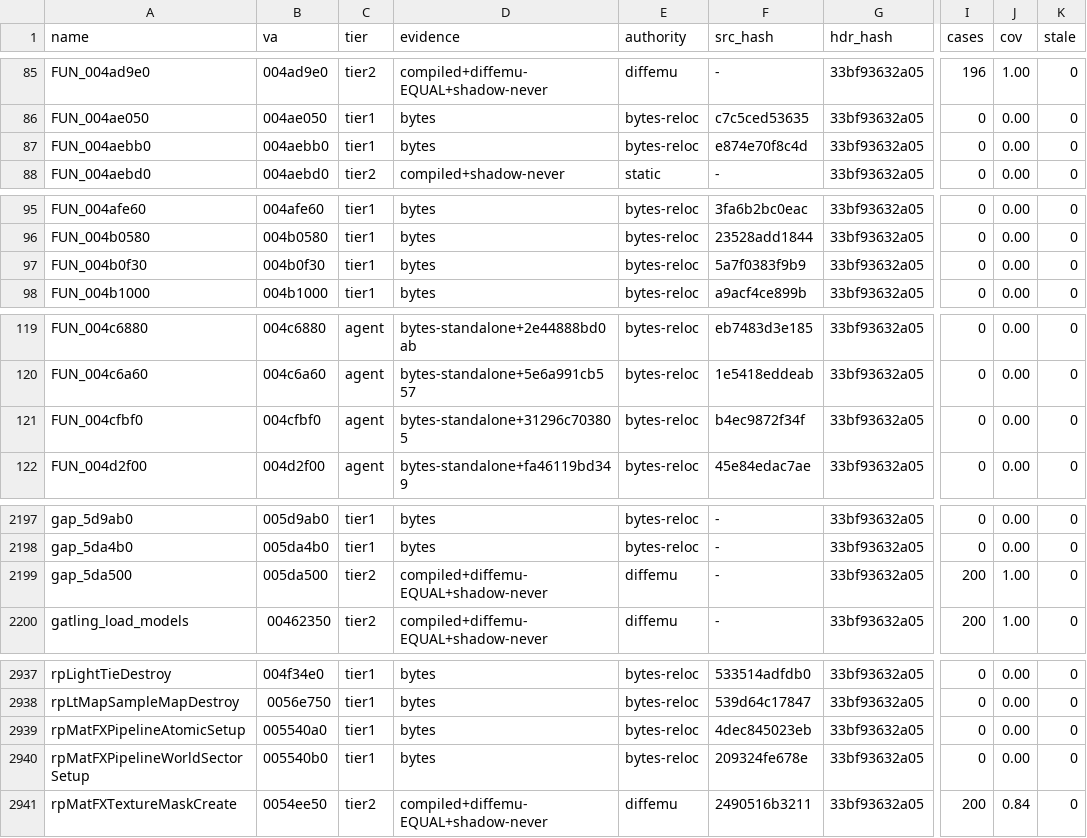
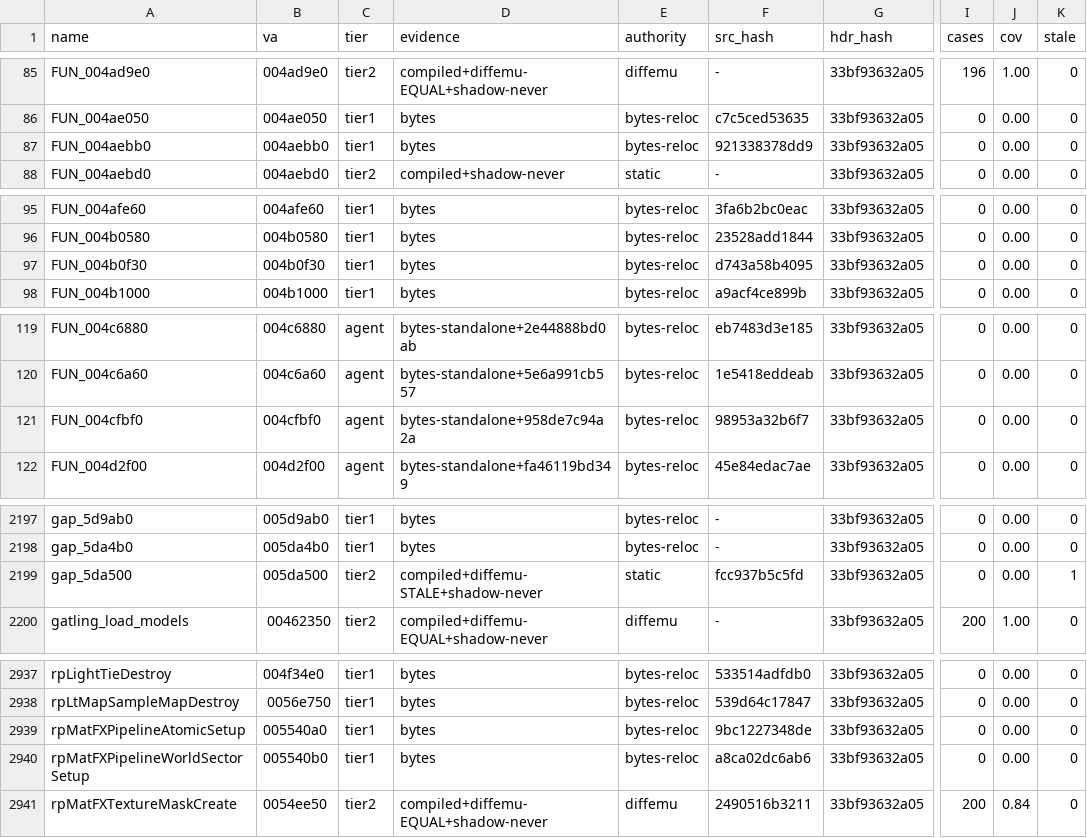
Before and after one commit to mashed-reverse-engineering/MFL-recomp, a CSV file: data/tier_ledger.csv, drawn as a sheet; only a part is shown, gaps mark what is left out; the diff covers the shown part only; the diff names each change by its address in the sheet, - before the commit and + after, or states it on an @@ line.

Commit message:
Update source and progress: 3123 functions published in src/; W16: tier ledger refreshed before the gate; three tier-2 tags retagged (source changed, diffemu evidence stale until rerun);W16 PAUSE: gap_5da500 free
W16: tier ledger refreshed before the gate; three tier-2 tags retagged (source changed, diffemu evidence stale until rerun)
W16 PAUSE: gap_5da500 frees the sample block (wave+0x4c), not the wave: heap corruption on Escape (0xc0000374 on Windows), VC7 object now matches the original bytes; W16 LAUNCH: MFLng-launch.exe launcher with updater (export, CI build and pe_check mode, release zip)
W16: gate-generated ledger rows and agent_verify after the void-return, data-gap and widescreen batches
W16: readability baseline re-written (nine classes shrank; tier1 +5/+4 from the two-branch cl 13 / v143 guards of the void-return fixes)
W16 MT3: md build too keeps game data off the CRT .data (data.obj sorted behind, page aligned: the cup array tail overwrote msvcrt __isa_* and cookie data); link_release delta.txt from the map under v143
W16 WS: widescreen Start screen (build_info_display_draw_frame) and winner cam view window follow the video mode (MFL_FIX_WIDESCREEN only; VC7 objects with the switch off identical)
W16 RENAME: MFLng.exe is the build with the fixes, MFLng.nofix.exe the untouched one (maps likewise); workflows, CI checks, smoke tool, docs
W16 GATE gt1: full gate honours the negtest cache key (DLL groups forced only at the freeze gate, key older than 7 days, or on request); HIT line names the proving gate dir
W16 VOID: 19 void-return fixes (callers use the value; v143 /O2 leaves garbage in EAX; cl 13 byte-form kept behind _MSC_VER < 1310 for three rows); W16 MT: static CRT .data/.bss gap fix (mtdata)

```diff
--- a/data/tier_ledger.csv
+++ b/data/tier_ledger.csv
-F87 (src_hash): e874e70f8c4d
+F87 (src_hash): 921338378dd9
-F97 (src_hash): 5a7f0383f9b9
+F97 (src_hash): d743a58b4095
-D121 (evidence): bytes-standalone+31296c703805
+D121 (evidence): bytes-standalone+958de7c94a2a
-F121 (src_hash): b4ec9872f34f
+F121 (src_hash): 98953a32b6f7
-D2199 (evidence): compiled+diffemu-EQUAL+shadow-never
+D2199 (evidence): compiled+diffemu-STALE+shadow-never
-E2199 (authority): diffemu
+E2199 (authority): static
-F2199 (src_hash): -
+F2199 (src_hash): fcc937b5c5fd
-I2199 (cases): 200
+I2199 (cases): 0
-J2199 (cov): 1.00
+J2199 (cov): 0.00
-K2199 (stale): 0
+K2199 (stale): 1
-F2939 (src_hash): 4dec845023eb
+F2939 (src_hash): 9bc1227348de
-F2940 (src_hash): 209324fe678e
+F2940 (src_hash): a8ca02dc6ab6
```
Also changed, not shown: 12 edited cells elsewhere in this file, 43 other files.
